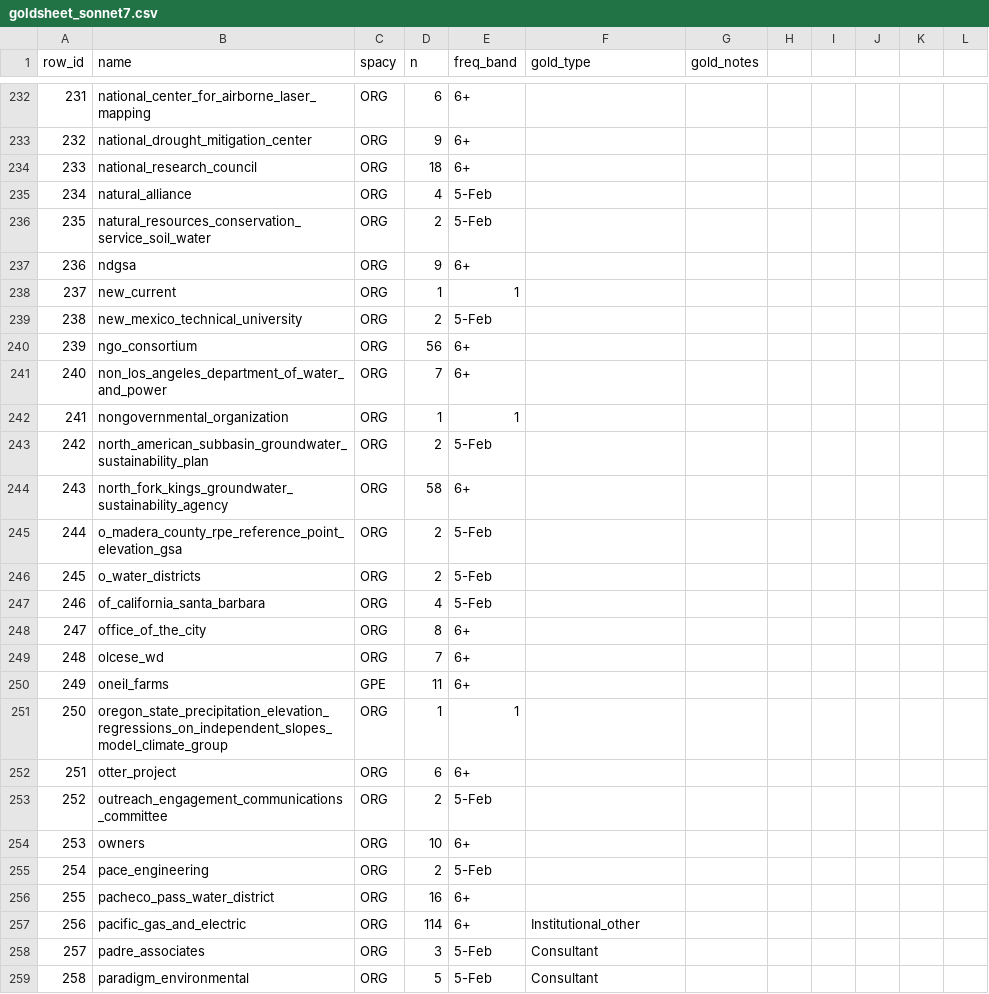
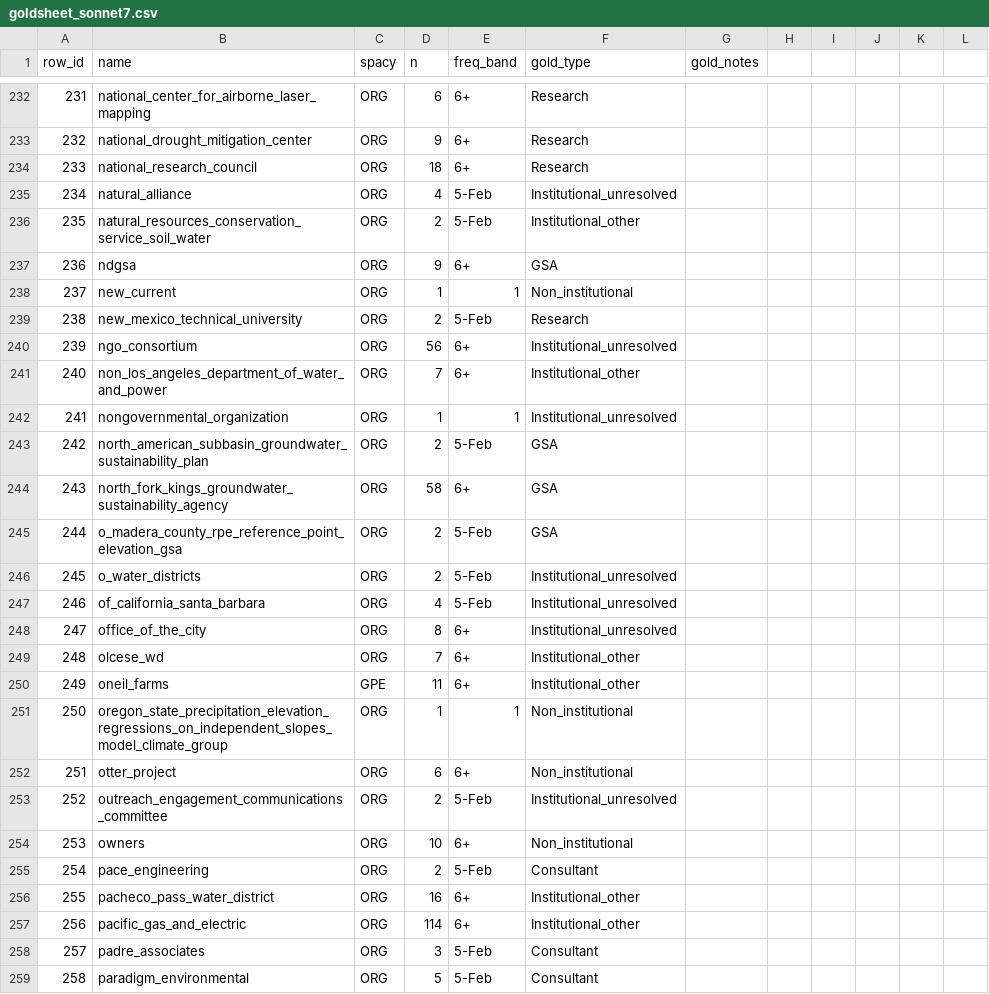
Before and after one commit to ucd-cepb/kings, a CSV file: Network_Innovation_Paper/data_products/01_entity_classification/eval/goldsheet_sonnet7.csv, drawn as a sheet; only a part is shown, gaps mark what is left out; the diff covers the shown part only.

```diff
--- a/Network_Innovation_Paper/data_products/01_entity_classification/eval/goldsheet_sonnet7.csv
+++ b/Network_Innovation_Paper/data_products/01_entity_classification/eval/goldsheet_sonnet7.csv
@@ -232,26 +232,26 @@ row_id,name,spacy,n,freq_band,gold_type,gold_notes,,,,,
-231,national_center_for_airborne_laser_mapping,ORG,6,6+,,,,,,,
-232,national_drought_mitigation_center,ORG,9,6+,,,,,,,
-233,national_research_council,ORG,18,6+,,,,,,,
-234,natural_alliance,ORG,4,5-Feb,,,,,,,
-235,natural_resources_conservation_service_soil_water,ORG,2,5-Feb,,,,,,,
-236,ndgsa,ORG,9,6+,,,,,,,
-237,new_current,ORG,1,1,,,,,,,
-238,new_mexico_technical_university,ORG,2,5-Feb,,,,,,,
-239,ngo_consortium,ORG,56,6+,,,,,,,
-240,non_los_angeles_department_of_water_and_power,ORG,7,6+,,,,,,,
-241,nongovernmental_organization,ORG,1,1,,,,,,,
-242,north_american_subbasin_groundwater_sustainability_plan,ORG,2,5-Feb,,,,,,,
-243,north_fork_kings_groundwater_sustainability_agency,ORG,58,6+,,,,,,,
-244,o_madera_county_rpe_reference_point_elevation_gsa,ORG,2,5-Feb,,,,,,,
-245,o_water_districts,ORG,2,5-Feb,,,,,,,
-246,of_california_santa_barbara,ORG,4,5-Feb,,,,,,,
-247,office_of_the_city,ORG,8,6+,,,,,,,
-248,olcese_wd,ORG,7,6+,,,,,,,
-249,oneil_farms,GPE,11,6+,,,,,,,
-250,oregon_state_precipitation_elevation_regressions_on_independent_slopes_model_climate_group,ORG,1,1,,,,,,,
-251,otter_project,ORG,6,6+,,,,,,,
-252,outreach_engagement_communications_committee,ORG,2,5-Feb,,,,,,,
-253,owners,ORG,10,6+,,,,,,,
-254,pace_engineering,ORG,2,5-Feb,,,,,,,
-255,pacheco_pass_water_district,ORG,16,6+,,,,,,,
+231,national_center_for_airborne_laser_mapping,ORG,6,6+,Research,,,,,,
+232,national_drought_mitigation_center,ORG,9,6+,Research,,,,,,
+233,national_research_council,ORG,18,6+,Research,,,,,,
+234,natural_alliance,ORG,4,5-Feb,Institutional_unresolved,,,,,,
+235,natural_resources_conservation_service_soil_water,ORG,2,5-Feb,Institutional_other,,,,,,
+236,ndgsa,ORG,9,6+,GSA,,,,,,
+237,new_current,ORG,1,1,Non_institutional,,,,,,
+238,new_mexico_technical_university,ORG,2,5-Feb,Research,,,,,,
+239,ngo_consortium,ORG,56,6+,Institutional_unresolved,,,,,,
+240,non_los_angeles_department_of_water_and_power,ORG,7,6+,Institutional_other,,,,,,
+241,nongovernmental_organization,ORG,1,1,Institutional_unresolved,,,,,,
+242,north_american_subbasin_groundwater_sustainability_plan,ORG,2,5-Feb,GSA,,,,,,
+243,north_fork_kings_groundwater_sustainability_agency,ORG,58,6+,GSA,,,,,,
+244,o_madera_county_rpe_reference_point_elevation_gsa,ORG,2,5-Feb,GSA,,,,,,
+245,o_water_districts,ORG,2,5-Feb,Institutional_unresolved,,,,,,
+246,of_california_santa_barbara,ORG,4,5-Feb,Institutional_unresolved,,,,,,
+247,office_of_the_city,ORG,8,6+,Institutional_unresolved,,,,,,
+248,olcese_wd,ORG,7,6+,Institutional_other,,,,,,
+249,oneil_farms,GPE,11,6+,Institutional_other,,,,,,
+250,oregon_state_precipitation_elevation_regressions_on_independent_slopes_model_climate_group,ORG,1,1,Non_institutional,,,,,,
+251,otter_project,ORG,6,6+,Non_institutional,,,,,,
+252,outreach_engagement_communications_committee,ORG,2,5-Feb,Institutional_unresolved,,,,,,
+253,owners,ORG,10,6+,Non_institutional,,,,,,
+254,pace_engineering,ORG,2,5-Feb,Consultant,,,,,,
+255,pacheco_pass_water_district,ORG,16,6+,Institutional_other,,,,,,
 256,pacific_gas_and_electric,ORG,114,6+,Institutional_other,,,,,,
```
Also changed, not shown: 72 edited cells elsewhere in this file.
